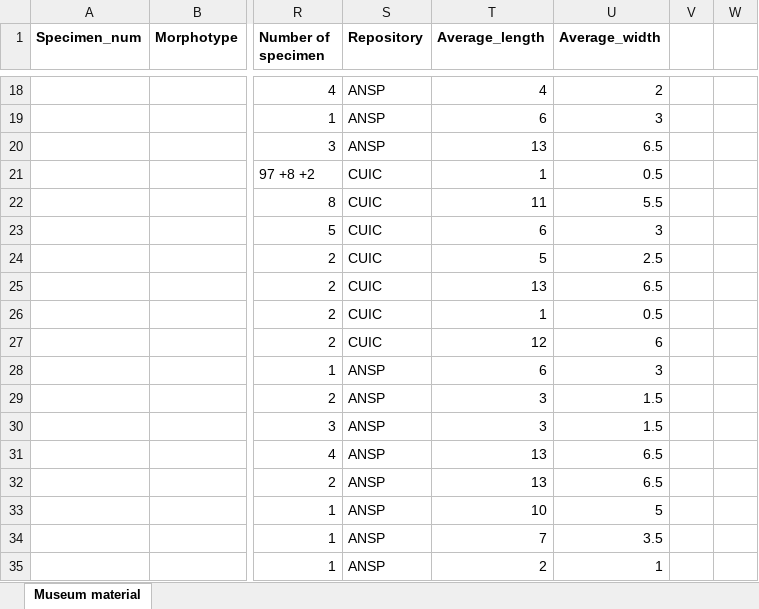
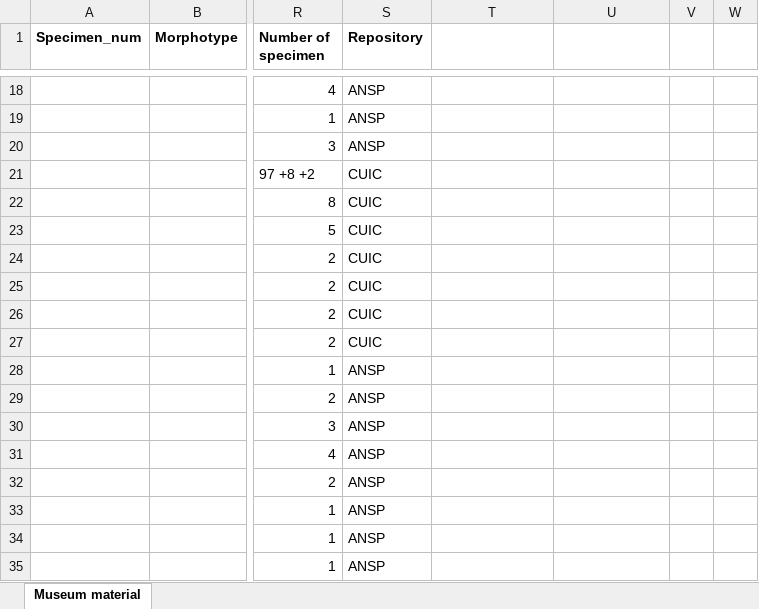
Before and after one commit to Goozerbug/R_course_final, an Excel workbook: Firefly.xlsx, sheet Museum material, drawn as a sheet; only a part is shown, gaps mark what is left out; values as stored, in another font and other column widths than the file's, no borders; conditional formats not drawn; the diff covers the shown part only; the diff names each change by its address in the sheet, - before the commit and + after, or states it on an @@ line.

```diff
--- a/Firefly.xlsx (sheet Museum material)
+++ b/Firefly.xlsx (sheet Museum material)
-T1: Average_length
+T1: (empty)
-U1: Average_width
+U1: (empty)
-T18: 4
+T18: (empty)
-U18: 2
+U18: (empty)
-T19: 6
+T19: (empty)
-U19: 3
+U19: (empty)
-T20: 13
+T20: (empty)
-U20: 6.5
+U20: (empty)
-T21: 1
+T21: (empty)
-U21: 0.5
+U21: (empty)
-T22: 11
+T22: (empty)
-U22: 5.5
+U22: (empty)
-T23: 6
+T23: (empty)
-U23: 3
+U23: (empty)
-T24: 5
+T24: (empty)
-U24: 2.5
+U24: (empty)
-T25: 13
+T25: (empty)
-U25: 6.5
+U25: (empty)
-T26: 1
+T26: (empty)
-U26: 0.5
+U26: (empty)
-T27: 12
+T27: (empty)
-U27: 6
+U27: (empty)
-T28: 6
+T28: (empty)
-U28: 3
+U28: (empty)
-T29:T30: 3
+T29:T30: (empty)
-U29:U30: 1.5
+U29:U30: (empty)
-T31:T32: 13
+T31:T32: (empty)
-U31:U32: 6.5
+U31:U32: (empty)
-T33: 10
+T33: (empty)
-U33: 5
+U33: (empty)
-T34: 7
+T34: (empty)
-U34: 3.5
+U34: (empty)
-T35: 2
+T35: (empty)
-U35: 1
+U35: (empty)
```
Also changed, not shown: 56 edited cells elsewhere in this sheet, 6 other files.
